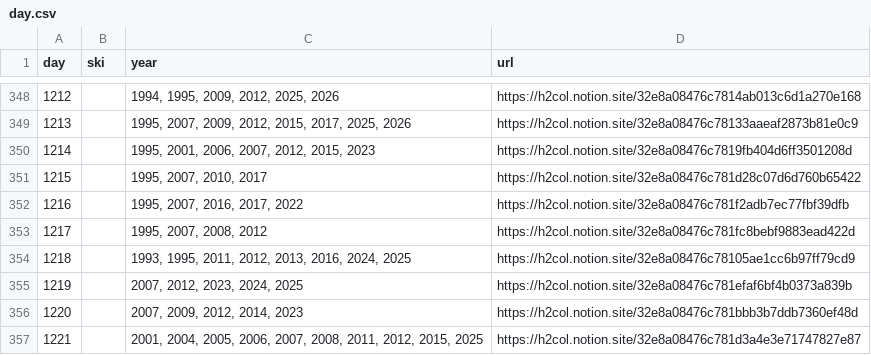
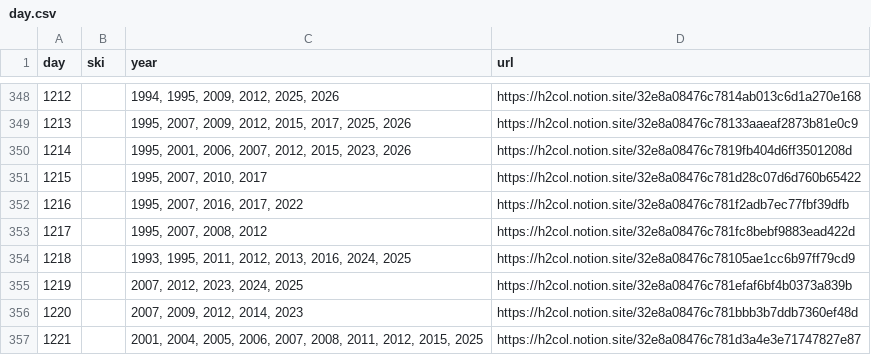
Before and after one commit to skmst-db/skmst-db.github.io, a CSV file: data/day.csv, drawn as a sheet; only a part is shown, gaps mark what is left out.

Commit message:
Update day.csv

```diff
--- a/data/day.csv
+++ b/data/day.csv
@@ -349,3 +349,3 @@ day,ski,year,url
 1213,,"1995, 2007, 2009, 2012, 2015, 2017, 2025, 2026",https://h2col.notion.site/32e8a08476c78133aaeaf2873b81e0c9
-1214,,"1995, 2001, 2006, 2007, 2012, 2015, 2023",https://h2col.notion.site/32e8a08476c7819fb404d6ff3501208d
+1214,,"1995, 2001, 2006, 2007, 2012, 2015, 2023, 2026",https://h2col.notion.site/32e8a08476c7819fb404d6ff3501208d
 1215,,"1995, 2007, 2010, 2017",https://h2col.notion.site/32e8a08476c781d28c07d6d760b65422
```
